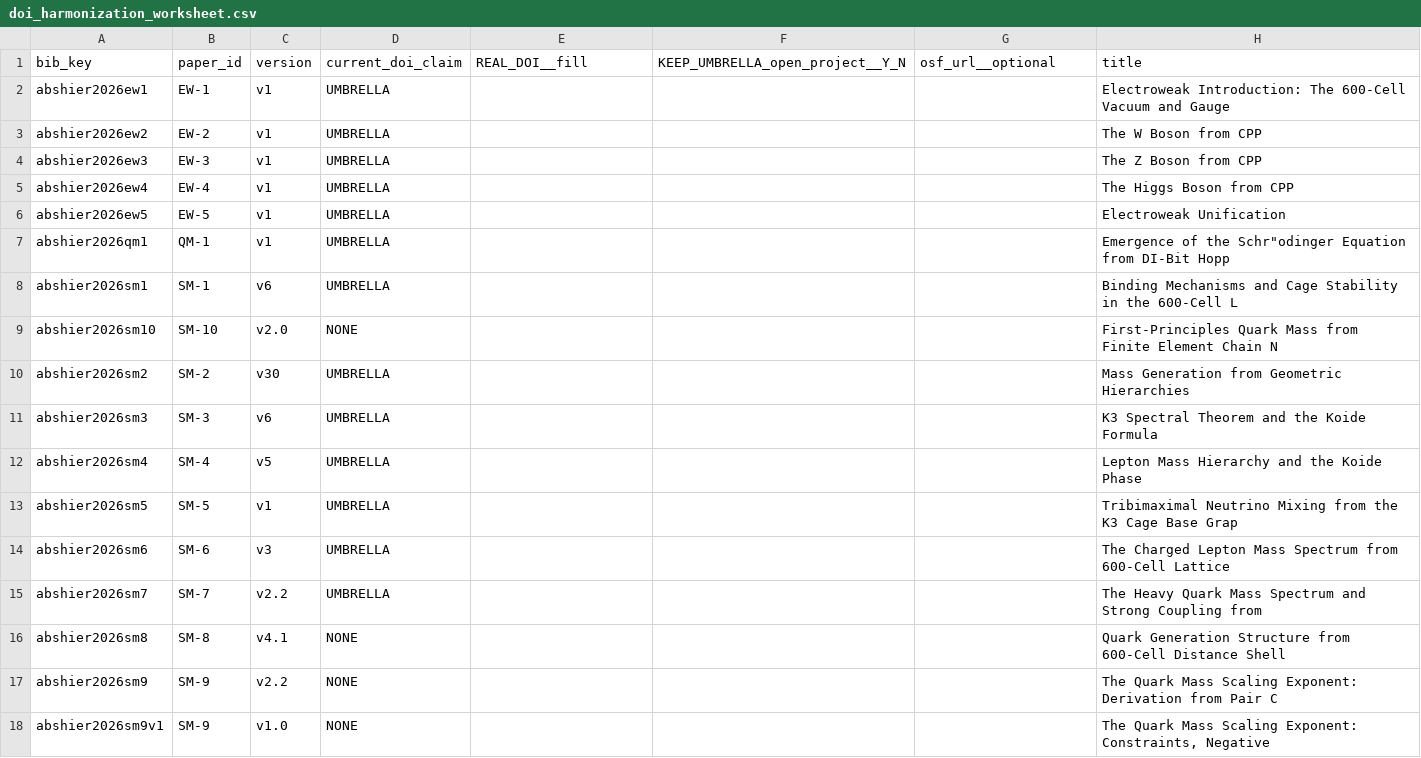
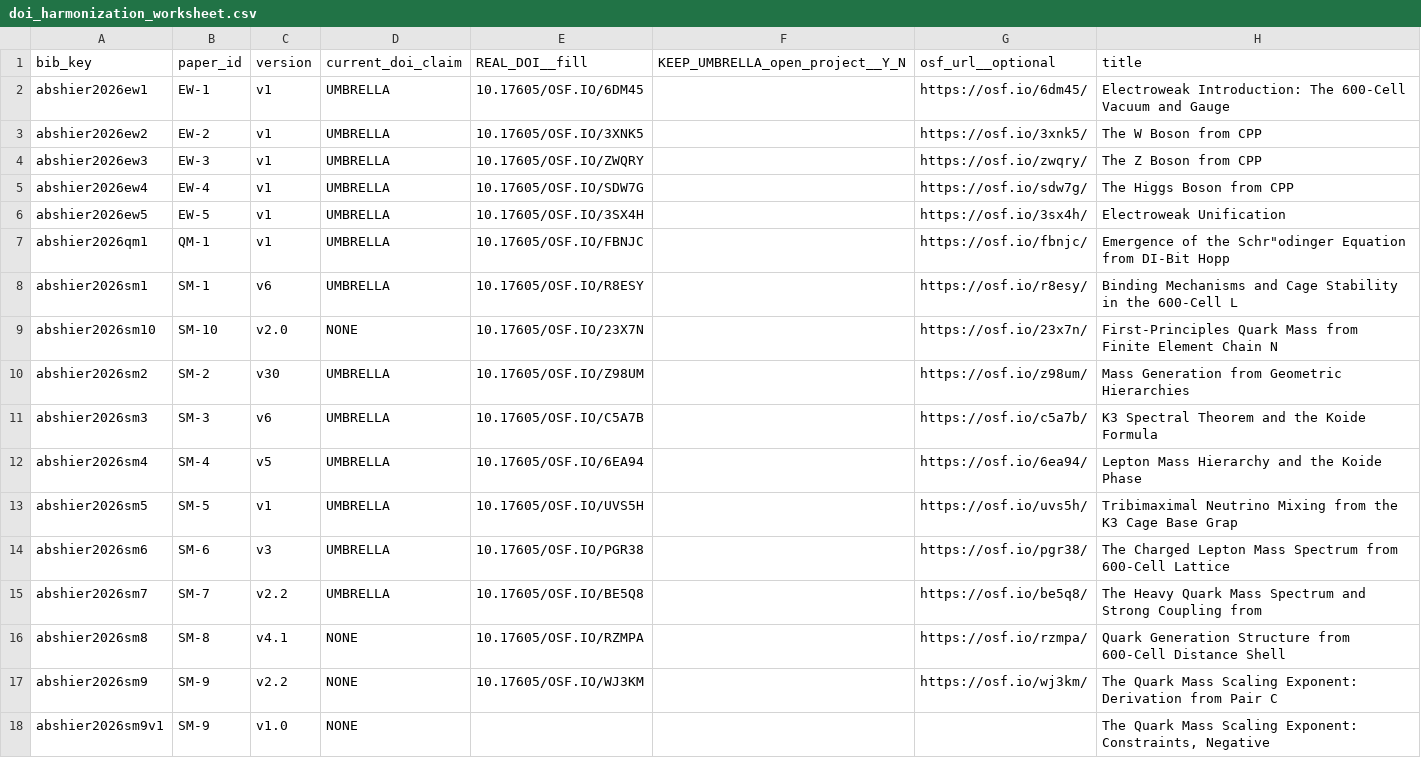
Before and after one commit to Hyperphysics-Institute/CPP, a CSV file: bibliography/doi_harmonization_worksheet.csv, drawn as a sheet; only a part is shown; the diff covers the shown part only.

```diff
--- a/bibliography/doi_harmonization_worksheet.csv
+++ b/bibliography/doi_harmonization_worksheet.csv
@@ -1,18 +1,18 @@
 bib_key,paper_id,version,current_doi_claim,REAL_DOI__fill,KEEP_UMBRELLA_open_project__Y_N,osf_url__optional,title
-abshier2026ew1,EW-1,v1,UMBRELLA,,,,Electroweak Introduction: The 600-Cell Vacuum and Gauge
-abshier2026ew2,EW-2,v1,UMBRELLA,,,,The W Boson from CPP
-abshier2026ew3,EW-3,v1,UMBRELLA,,,,The Z Boson from CPP
-abshier2026ew4,EW-4,v1,UMBRELLA,,,,The Higgs Boson from CPP
-abshier2026ew5,EW-5,v1,UMBRELLA,,,,Electroweak Unification
-abshier2026qm1,QM-1,v1,UMBRELLA,,,,"Emergence of the Schr""odinger Equation from DI-Bit Hopp"
-abshier2026sm1,SM-1,v6,UMBRELLA,,,,Binding Mechanisms and Cage Stability in the 600-Cell L
-abshier2026sm10,SM-10,v2.0,NONE,,,,First-Principles Quark Mass from Finite Element Chain N
-abshier2026sm2,SM-2,v30,UMBRELLA,,,,Mass Generation from Geometric Hierarchies
-abshier2026sm3,SM-3,v6,UMBRELLA,,,,K3 Spectral Theorem and the Koide Formula
-abshier2026sm4,SM-4,v5,UMBRELLA,,,,Lepton Mass Hierarchy and the Koide Phase
-abshier2026sm5,SM-5,v1,UMBRELLA,,,,Tribimaximal Neutrino Mixing from the K3 Cage Base Grap
-abshier2026sm6,SM-6,v3,UMBRELLA,,,,The Charged Lepton Mass Spectrum from 600-Cell Lattice
-abshier2026sm7,SM-7,v2.2,UMBRELLA,,,,The Heavy Quark Mass Spectrum and Strong Coupling from
-abshier2026sm8,SM-8,v4.1,NONE,,,,Quark Generation Structure from 600-Cell Distance Shell
-abshier2026sm9,SM-9,v2.2,NONE,,,,The Quark Mass Scaling Exponent: Derivation from Pair C
+abshier2026ew1,EW-1,v1,UMBRELLA,10.17605/OSF.IO/6DM45,,https://osf.io/6dm45/,Electroweak Introduction: The 600-Cell Vacuum and Gauge
+abshier2026ew2,EW-2,v1,UMBRELLA,10.17605/OSF.IO/3XNK5,,https://osf.io/3xnk5/,The W Boson from CPP
+abshier2026ew3,EW-3,v1,UMBRELLA,10.17605/OSF.IO/ZWQRY,,https://osf.io/zwqry/,The Z Boson from CPP
+abshier2026ew4,EW-4,v1,UMBRELLA,10.17605/OSF.IO/SDW7G,,https://osf.io/sdw7g/,The Higgs Boson from CPP
+abshier2026ew5,EW-5,v1,UMBRELLA,10.17605/OSF.IO/3SX4H,,https://osf.io/3sx4h/,Electroweak Unification
+abshier2026qm1,QM-1,v1,UMBRELLA,10.17605/OSF.IO/FBNJC,,https://osf.io/fbnjc/,"Emergence of the Schr""odinger Equation from DI-Bit Hopp"
+abshier2026sm1,SM-1,v6,UMBRELLA,10.17605/OSF.IO/R8ESY,,https://osf.io/r8esy/,Binding Mechanisms and Cage Stability in the 600-Cell L
+abshier2026sm10,SM-10,v2.0,NONE,10.17605/OSF.IO/23X7N,,https://osf.io/23x7n/,First-Principles Quark Mass from Finite Element Chain N
+abshier2026sm2,SM-2,v30,UMBRELLA,10.17605/OSF.IO/Z98UM,,https://osf.io/z98um/,Mass Generation from Geometric Hierarchies
+abshier2026sm3,SM-3,v6,UMBRELLA,10.17605/OSF.IO/C5A7B,,https://osf.io/c5a7b/,K3 Spectral Theorem and the Koide Formula
+abshier2026sm4,SM-4,v5,UMBRELLA,10.17605/OSF.IO/6EA94,,https://osf.io/6ea94/,Lepton Mass Hierarchy and the Koide Phase
+abshier2026sm5,SM-5,v1,UMBRELLA,10.17605/OSF.IO/UVS5H,,https://osf.io/uvs5h/,Tribimaximal Neutrino Mixing from the K3 Cage Base Grap
+abshier2026sm6,SM-6,v3,UMBRELLA,10.17605/OSF.IO/PGR38,,https://osf.io/pgr38/,The Charged Lepton Mass Spectrum from 600-Cell Lattice
+abshier2026sm7,SM-7,v2.2,UMBRELLA,10.17605/OSF.IO/BE5Q8,,https://osf.io/be5q8/,The Heavy Quark Mass Spectrum and Strong Coupling from
+abshier2026sm8,SM-8,v4.1,NONE,10.17605/OSF.IO/RZMPA,,https://osf.io/rzmpa/,Quark Generation Structure from 600-Cell Distance Shell
+abshier2026sm9,SM-9,v2.2,NONE,10.17605/OSF.IO/WJ3KM,,https://osf.io/wj3km/,The Quark Mass Scaling Exponent: Derivation from Pair C
 abshier2026sm9v1,SM-9,v1.0,NONE,,,,"The Quark Mass Scaling Exponent: Constraints, Negative "
```
Also changed, not shown: 10 added rows and 25 edited cells elsewhere in this file, 1 other file.
